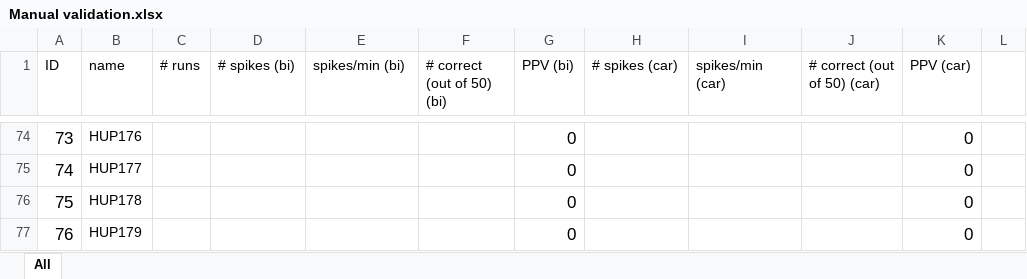
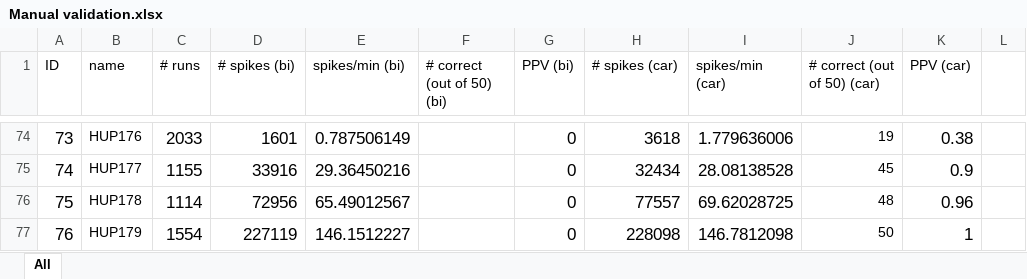
Before and after one commit to erinconrad/FC_toolbox, an Excel workbook: spike_detector/Manual validation.xlsx, sheet All, drawn as a sheet; only a part is shown, gaps mark what is left out; values as stored, in another font and other column widths than the file's, no borders; charts and pictures and conditional formats not drawn; the diff covers the shown part only; the diff names each change by its address in the sheet, - before the commit and + after, or states it on an @@ line.

Commit message:
improved spike cyclic anatomy script

```diff
--- a/spike_detector/Manual validation.xlsx (sheet All)
+++ b/spike_detector/Manual validation.xlsx (sheet All)
-C74 (# runs): (empty)
+C74 (# runs): 2033
-D74 (# spikes (bi)): (empty)
+D74 (# spikes (bi)): 1601
-E74 (spikes/min (bi)): (empty)
+E74 (spikes/min (bi)): 0.787506149
-H74 (# spikes (car)): (empty)
+H74 (# spikes (car)): 3618
-I74 (spikes/min (car)): (empty)
+I74 (spikes/min (car)): 1.779636006
-J74 (# correct (out of 50) (car)): (empty)
+J74 (# correct (out of 50) (car)): 19
-K74 (PPV (car)): 0
+K74 (PPV (car)): 0.38
-C75 (# runs): (empty)
+C75 (# runs): 1155
-D75 (# spikes (bi)): (empty)
+D75 (# spikes (bi)): 33916
-E75 (spikes/min (bi)): (empty)
+E75 (spikes/min (bi)): 29.36450216
-H75 (# spikes (car)): (empty)
+H75 (# spikes (car)): 32434
-I75 (spikes/min (car)): (empty)
+I75 (spikes/min (car)): 28.08138528
-J75 (# correct (out of 50) (car)): (empty)
+J75 (# correct (out of 50) (car)): 45
-K75 (PPV (car)): 0
+K75 (PPV (car)): 0.9
-C76 (# runs): (empty)
+C76 (# runs): 1114
-D76 (# spikes (bi)): (empty)
+D76 (# spikes (bi)): 72956
-E76 (spikes/min (bi)): (empty)
+E76 (spikes/min (bi)): 65.49012567
-H76 (# spikes (car)): (empty)
+H76 (# spikes (car)): 77557
-I76 (spikes/min (car)): (empty)
+I76 (spikes/min (car)): 69.62028725
-J76 (# correct (out of 50) (car)): (empty)
+J76 (# correct (out of 50) (car)): 48
-K76 (PPV (car)): 0
+K76 (PPV (car)): 0.96
-C77 (# runs): (empty)
+C77 (# runs): 1554
-D77 (# spikes (bi)): (empty)
+D77 (# spikes (bi)): 227119
-E77 (spikes/min (bi)): (empty)
+E77 (spikes/min (bi)): 146.1512227
-H77 (# spikes (car)): (empty)
+H77 (# spikes (car)): 228098
-I77 (spikes/min (car)): (empty)
+I77 (spikes/min (car)): 146.7812098
-J77 (# correct (out of 50) (car)): (empty)
+J77 (# correct (out of 50) (car)): 50
-K77 (PPV (car)): 0
+K77 (PPV (car)): 1
```
Also changed, not shown: 165 edited cells and cell formats elsewhere in this sheet, 2 other files.
